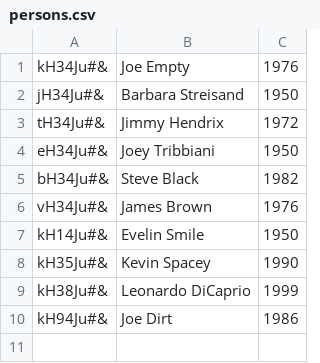
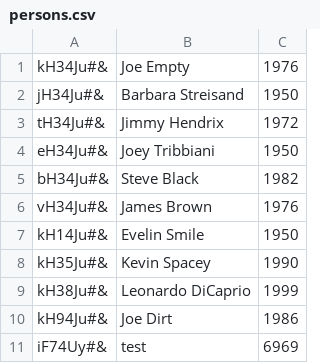
Before and after one commit to CodecoolGlobal/lightweight-erp-python-fantastic-4, a CSV file: hr/persons.csv, drawn as a sheet; the diff names each change by its address in the sheet, - before the commit and + after, or states it on an @@ line.

```diff
--- a/hr/persons.csv
+++ b/hr/persons.csv
+row 11: iF74Uy#& | test | 6969
```
Also changed, not shown: inventory/inventory.csv, 9 other files.
